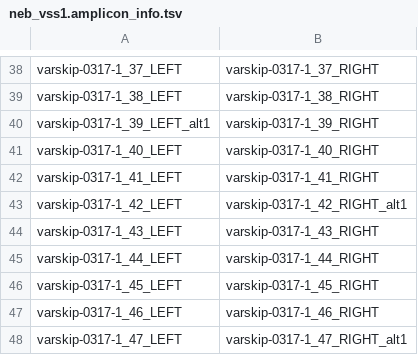
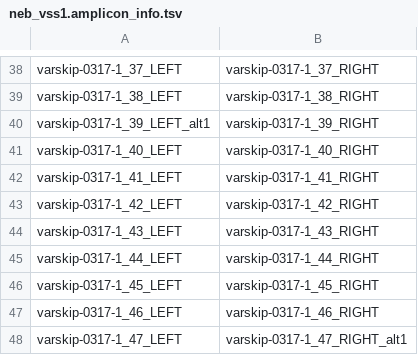
Before and after one commit to nebiolabs/VarSkip, a TSV file: neb_vss1.amplicon_info.tsv, drawn as a sheet; only a part is shown, gaps mark what is left out.

```diff
--- a/neb_vss1.amplicon_info.tsv
+++ b/neb_vss1.amplicon_info.tsv
@@ -42,3 +42,3 @@ varskip-0317-1_40_LEFT	varskip-0317-1_40_RIGHT
 varskip-0317-1_41_LEFT	varskip-0317-1_41_RIGHT
-varskip-0317-1_42_LEFT	varskip-0317-1_42_RIGHT_alt1
+varskip-0317-1_42_LEFT	varskip-0317-1_42_RIGHT
 varskip-0317-1_43_LEFT	varskip-0317-1_43_RIGHT
```
Also changed, not shown: neb_vss1a.primer.tsv, 1 other file.
